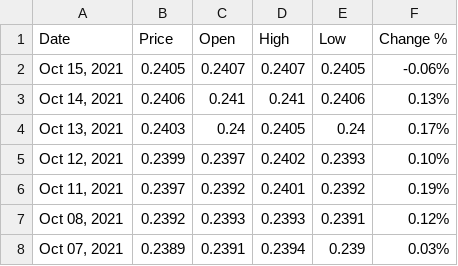
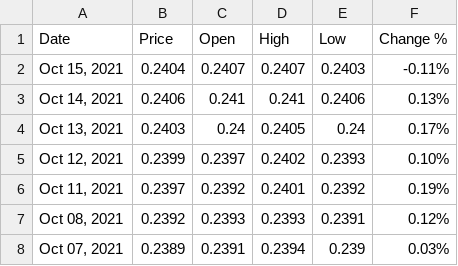
Before and after one commit to nopynospy/pandemic_monument, a CSV file: MYR_USD Historical Data.csv, drawn as a sheet; only a part is shown.

```diff
--- a/MYR_USD Historical Data.csv
+++ b/MYR_USD Historical Data.csv
@@ -1,3 +1,3 @@
 Date,Price,Open,High,Low,Change %
-"Oct 15, 2021",0.2405,0.2407,0.2407,0.2405,-0.06%
+"Oct 15, 2021",0.2404,0.2407,0.2407,0.2403,-0.11%
 "Oct 14, 2021",0.2406,0.241,0.241,0.2406,0.13%
```
Also changed, not shown: daily.csv, myr_usd.csv, 11 other files.
